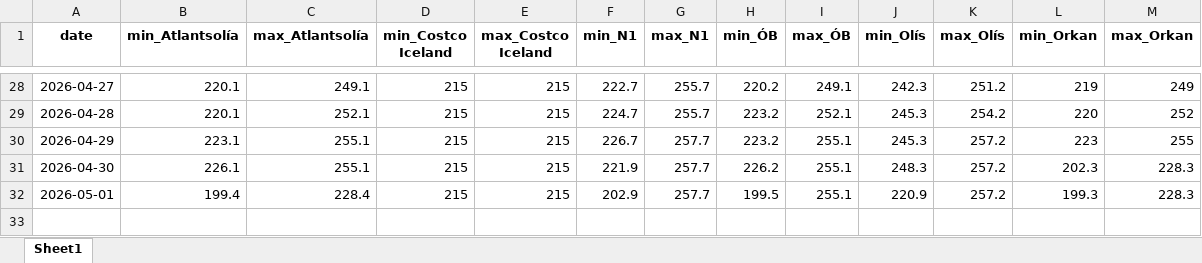
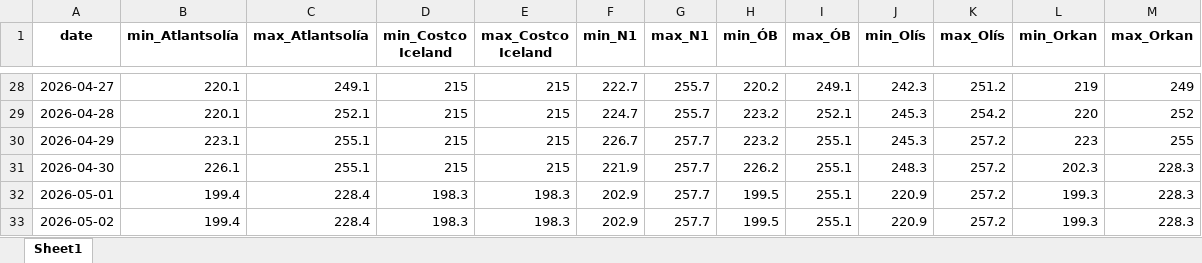
Before and after one commit to asi-hag/gasverkefni, an Excel workbook: min_max_dagverd.xlsx, sheet Sheet1, drawn as a sheet; only a part is shown, gaps mark what is left out; values as stored, in another font and other column widths than the file's, no borders; the diff names each change by its address in the sheet, - before the commit and + after, or states it on an @@ line.

```diff
--- a/min_max_dagverd.xlsx (sheet Sheet1)
+++ b/min_max_dagverd.xlsx (sheet Sheet1)
-D32 (min_Costco Iceland): 215
+D32 (min_Costco Iceland): 198.3
-E32 (max_Costco Iceland): 215
+E32 (max_Costco Iceland): 198.3
+row 33: 2026-05-02 | 199.4 | 228.4 | 198.3 | 198.3 | 202.9 | 257.7 | 199.5 | 255.1 | 220.9 | 257.2 | 199.3 | 228.3
```
Also changed, not shown: vikur_fra_2017.xlsx, 1 other file.
